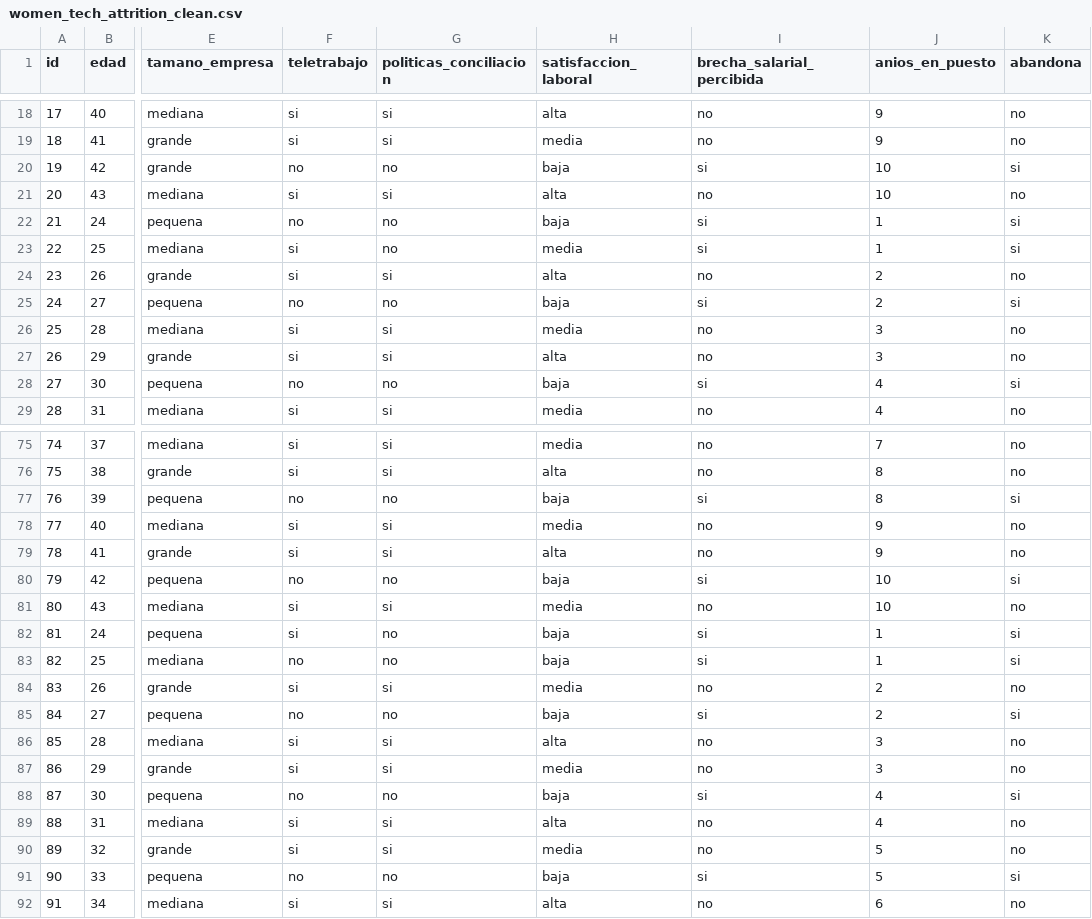
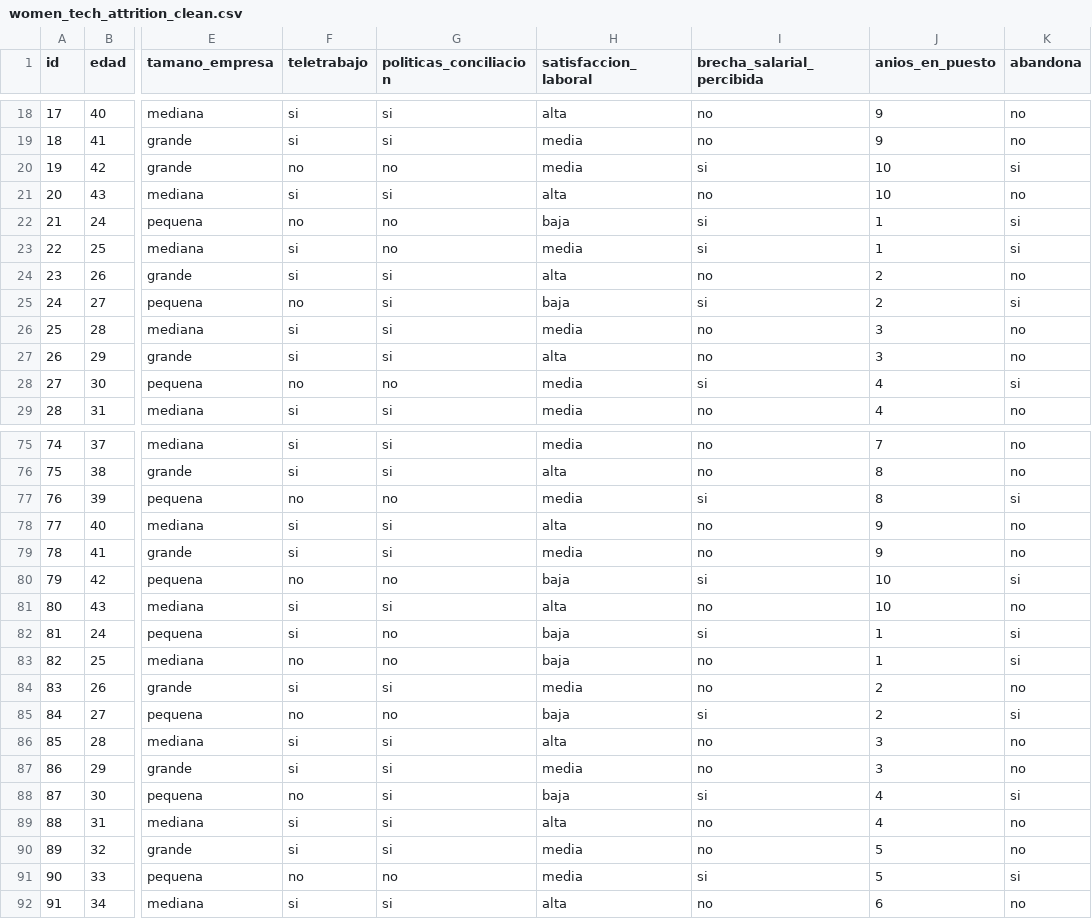
Before and after one commit to Raul-Gamero/Evaluador-de-Sesgo-y-Fuga-de-Talento-STEM, a CSV file: data/processed/women_tech_attrition_clean.csv, drawn as a sheet; only a part is shown, gaps mark what is left out; the diff covers the shown part only; the diff names each change by its address in the sheet, - before the commit and + after, or states it on an @@ line.

```diff
--- a/data/processed/women_tech_attrition_clean.csv
+++ b/data/processed/women_tech_attrition_clean.csv
-H20 (satisfaccion_laboral): baja
+H20 (satisfaccion_laboral): media
-G25 (politicas_conciliacion): no
+G25 (politicas_conciliacion): si
-H28 (satisfaccion_laboral): baja
+H28 (satisfaccion_laboral): media
-H77 (satisfaccion_laboral): baja
+H77 (satisfaccion_laboral): media
-H78 (satisfaccion_laboral): media
+H78 (satisfaccion_laboral): alta
-H79 (satisfaccion_laboral): alta
+H79 (satisfaccion_laboral): media
-H81 (satisfaccion_laboral): media
+H81 (satisfaccion_laboral): alta
-I83 (brecha_salarial_percibida): si
+I83 (brecha_salarial_percibida): no
-G88 (politicas_conciliacion): no
+G88 (politicas_conciliacion): si
-H91 (satisfaccion_laboral): baja
+H91 (satisfaccion_laboral): media
```
Also changed, not shown: 23 edited cells elsewhere in this file, 1 other file.
